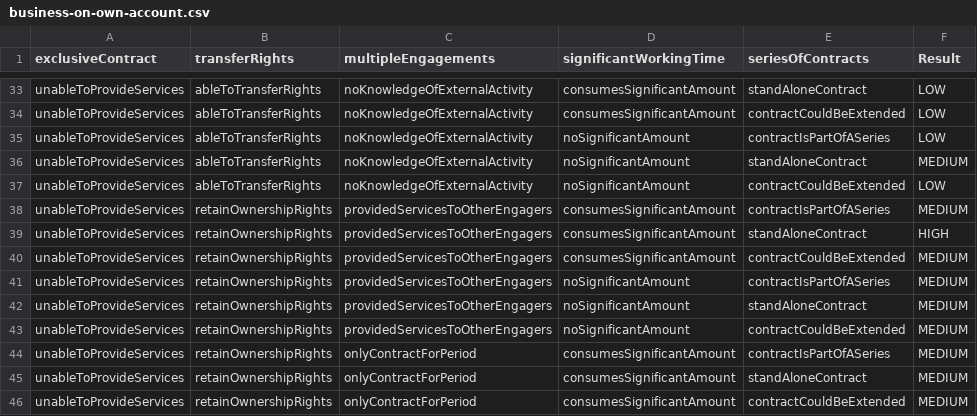
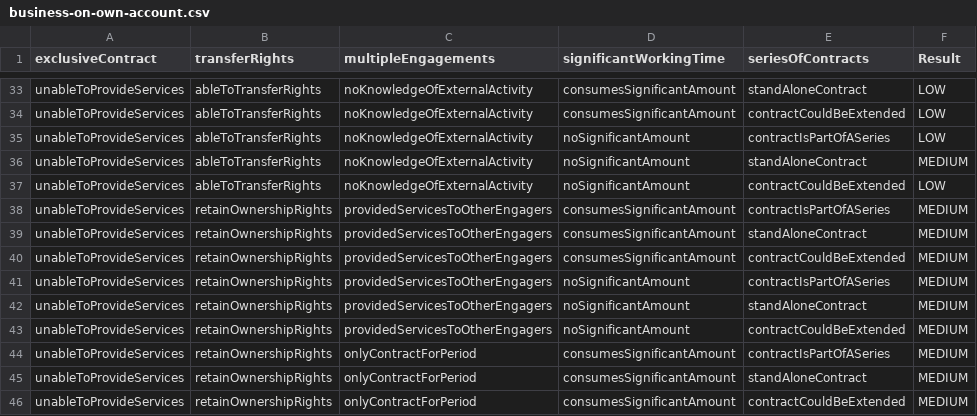
Before and after one commit to rajeshmr/off-payroll-decision, a CSV file: conf/tables/2.4/business-on-own-account.csv, drawn as a sheet; only a part is shown, gaps mark what is left out.

```diff
--- a/conf/tables/2.4/business-on-own-account.csv
+++ b/conf/tables/2.4/business-on-own-account.csv
@@ -38,3 +38,3 @@ unableToProvideServices,ableToTransferRights,noKnowledgeOfExternalActivity,noSig
 unableToProvideServices,retainOwnershipRights,providedServicesToOtherEngagers,consumesSignificantAmount,contractIsPartOfASeries,MEDIUM
-unableToProvideServices,retainOwnershipRights,providedServicesToOtherEngagers,consumesSignificantAmount,standAloneContract,HIGH
+unableToProvideServices,retainOwnershipRights,providedServicesToOtherEngagers,consumesSignificantAmount,standAloneContract,MEDIUM
 unableToProvideServices,retainOwnershipRights,providedServicesToOtherEngagers,consumesSignificantAmount,contractCouldBeExtended,MEDIUM
```
Also changed, not shown: conf/tables/2.4/matrix-of-matrices.csv, 2 other files.
